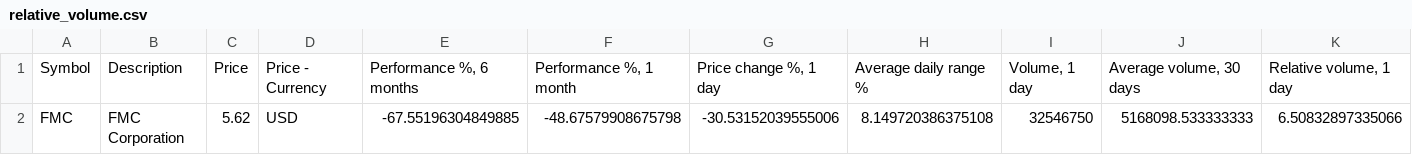
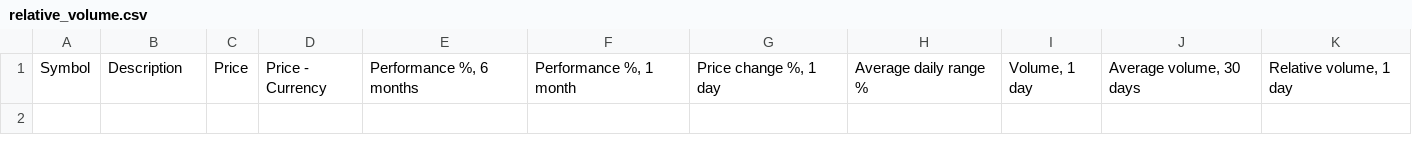
Before and after one commit to Trading-Prodigy-007/tradingview-dashboard, a CSV file: free_tv_dashboard/data/latest/relative_volume.csv, drawn as a sheet; only a part is shown; rows hold the shown columns only; the diff names each change by its address in the sheet, - before the commit and + after, or states it on an @@ line.

```diff
--- a/free_tv_dashboard/data/latest/relative_volume.csv
+++ b/free_tv_dashboard/data/latest/relative_volume.csv
-row 2: FMC | FMC Corporation | 5.62 | USD | -67.55196304849885 | -48.67579908675798 | -30.53152039555006 | 8.149720386375108 | 32546750 | 5168098.533333333 | 6.50832897335066
```
Also changed, not shown: free_tv_dashboard/data/latest/high_adx.csv, free_tv_dashboard/data/latest/high_adx_3m.csv, 24 other files.
